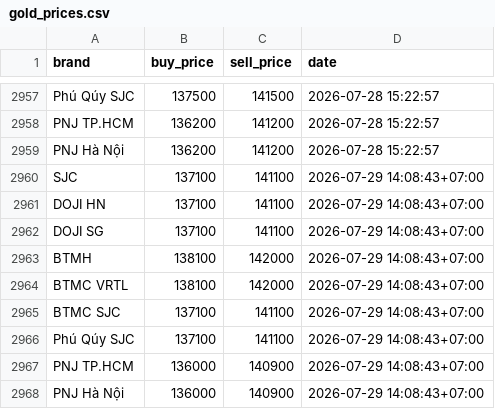
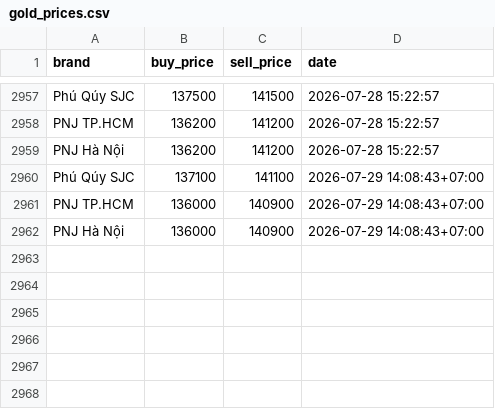
Before and after one commit to Thijnhhh/Vietnam-Gold-Price-Monitor, a CSV file: data/gold_prices.csv, drawn as a sheet; only a part is shown, gaps mark what is left out; the diff names each change by its address in the sheet, - before the commit and + after, or states it on an @@ line.

Commit message:
Update gold_prices.csv

```diff
--- a/data/gold_prices.csv
+++ b/data/gold_prices.csv
-row 2960: SJC | 137100 | 141100 | 2026-07-29 14:08:43+07:00
-row 2961: DOJI HN | 137100 | 141100 | 2026-07-29 14:08:43+07:00
-row 2962: DOJI SG | 137100 | 141100 | 2026-07-29 14:08:43+07:00
-row 2963: BTMH | 138100 | 142000 | 2026-07-29 14:08:43+07:00
-row 2964: BTMC VRTL | 138100 | 142000 | 2026-07-29 14:08:43+07:00
-row 2965: BTMC SJC | 137100 | 141100 | 2026-07-29 14:08:43+07:00
```
